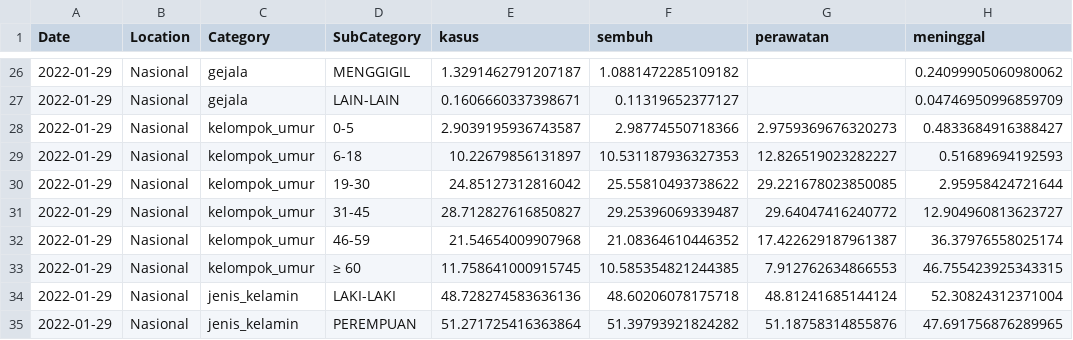
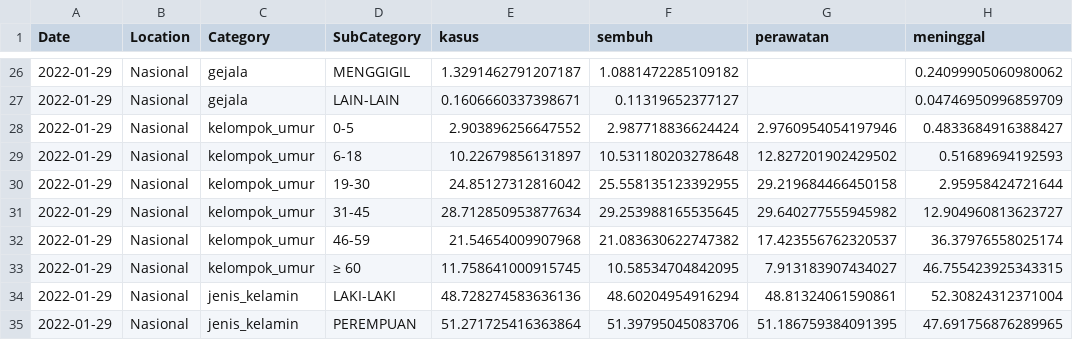
Before and after one commit to erlange/INACOVID, a CSV file: data/csv/cat.natl.csv, drawn as a sheet; only a part is shown, gaps mark what is left out.

```diff
--- a/data/csv/cat.natl.csv
+++ b/data/csv/cat.natl.csv
@@ -27,9 +27,9 @@
 "2022-01-29","Nasional","gejala","LAIN-LAIN",0.1606660337398671,0.11319652377127,,0.04746950996859709
-"2022-01-29","Nasional","kelompok_umur","0-5",2.9039195936743587,2.98774550718366,2.9759369676320273,0.4833684916388427
-"2022-01-29","Nasional","kelompok_umur","6-18",10.22679856131897,10.531187936327353,12.826519023282227,0.51689694192593
-"2022-01-29","Nasional","kelompok_umur","19-30",24.85127312816042,25.55810493738622,29.221678023850085,2.95958424721644
-"2022-01-29","Nasional","kelompok_umur","31-45",28.712827616850827,29.25396069339487,29.64047416240772,12.904960813623727
-"2022-01-29","Nasional","kelompok_umur","46-59",21.54654009907968,21.08364610446352,17.422629187961387,36.37976558025174
-"2022-01-29","Nasional","kelompok_umur","≥ 60",11.758641000915745,10.585354821244385,7.912762634866553,46.755423925343315
-"2022-01-29","Nasional","jenis_kelamin","LAKI-LAKI",48.728274583636136,48.60206078175718,48.81241685144124,52.30824312371004
-"2022-01-29","Nasional","jenis_kelamin","PEREMPUAN",51.271725416363864,51.39793921824282,51.18758314855876,47.691756876289965
+"2022-01-29","Nasional","kelompok_umur","0-5",2.903896256647552,2.987718836624424,2.9760954054197946,0.4833684916388427
+"2022-01-29","Nasional","kelompok_umur","6-18",10.22679856131897,10.531180203278648,12.827201902429502,0.51689694192593
+"2022-01-29","Nasional","kelompok_umur","19-30",24.85127312816042,25.558135123392955,29.219684466450158,2.95958424721644
+"2022-01-29","Nasional","kelompok_umur","31-45",28.712850953877634,29.253988165535645,29.640277555945982,12.904960813623727
+"2022-01-29","Nasional","kelompok_umur","46-59",21.54654009907968,21.083630622747382,17.423556762320537,36.37976558025174
+"2022-01-29","Nasional","kelompok_umur","≥ 60",11.758641000915745,10.58534704842095,7.913183907434027,46.755423925343315
+"2022-01-29","Nasional","jenis_kelamin","LAKI-LAKI",48.728274583636136,48.60204954916294,48.81324061590861,52.30824312371004
+"2022-01-29","Nasional","jenis_kelamin","PEREMPUAN",51.271725416363864,51.39795045083706,51.186759384091395,47.691756876289965
```
Also changed, not shown: data/csv/cat.prov.csv.
